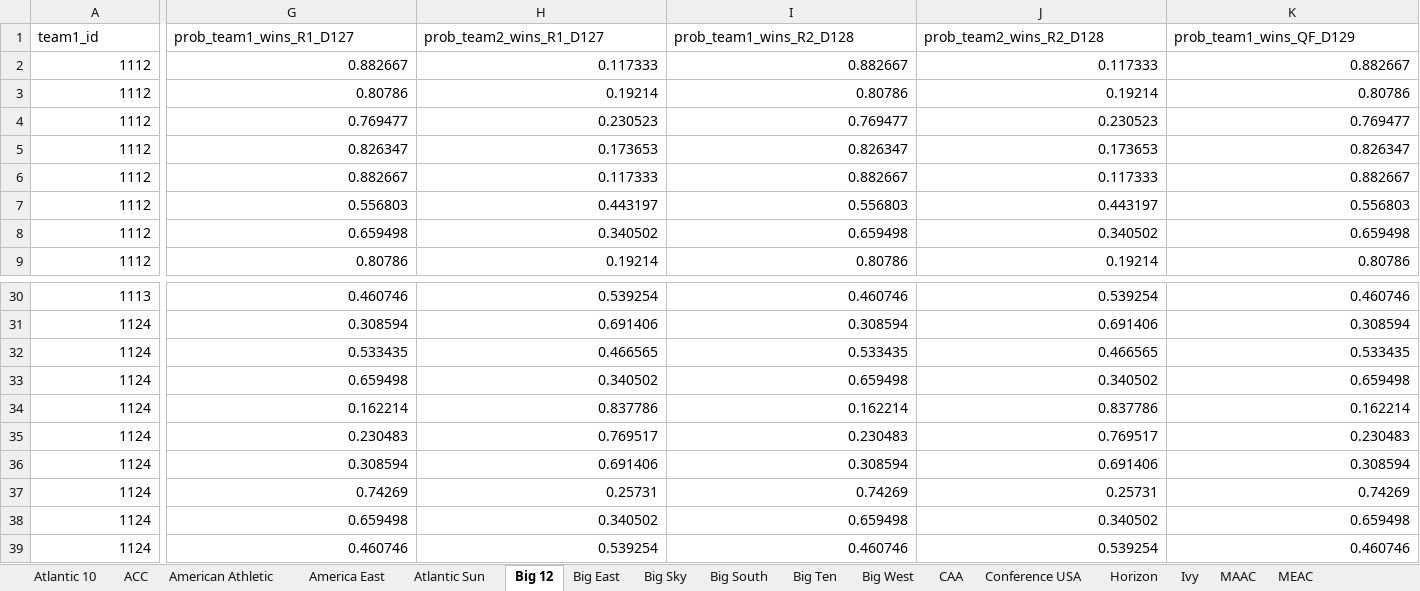
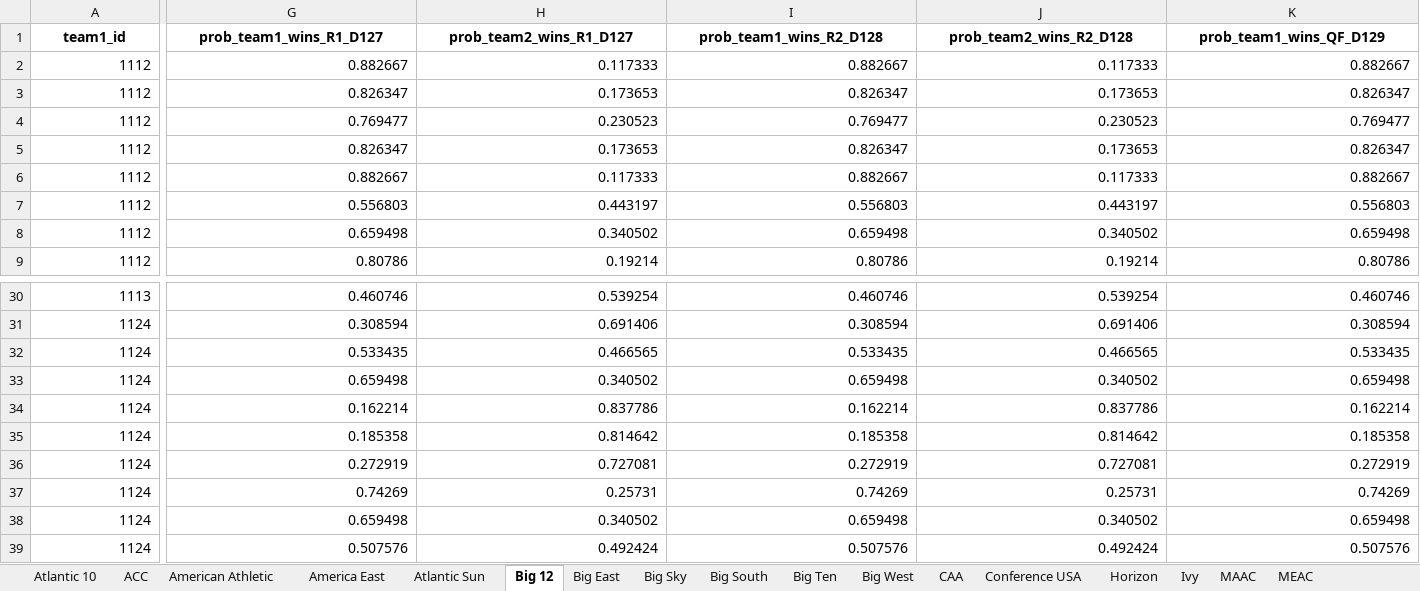
Before and after one commit to egomaniacsfantasy/EgomaniacsBracket, an Excel workbook: conf_matchup_probs_2026.xlsx, sheet Big 12, drawn as a sheet; only a part is shown, gaps mark what is left out; values as stored, in another font and other column widths than the file's, no borders; the diff covers the shown part only; the diff names each change by its address in the sheet, - before the commit and + after, or states it on an @@ line.

```diff
--- a/conf_matchup_probs_2026.xlsx (sheet Big 12)
+++ b/conf_matchup_probs_2026.xlsx (sheet Big 12)
@@ A1:K1 bold: off → on, alignment: left → center @@
-G3 (prob_team1_wins_R1_D127): 0.80786
+G3 (prob_team1_wins_R1_D127): 0.826347
-H3 (prob_team2_wins_R1_D127): 0.19214
+H3 (prob_team2_wins_R1_D127): 0.173653
-I3 (prob_team1_wins_R2_D128): 0.80786
+I3 (prob_team1_wins_R2_D128): 0.826347
-J3 (prob_team2_wins_R2_D128): 0.19214
+J3 (prob_team2_wins_R2_D128): 0.173653
-K3 (prob_team1_wins_QF_D129): 0.80786
+K3 (prob_team1_wins_QF_D129): 0.826347
-G35 (prob_team1_wins_R1_D127): 0.230483
+G35 (prob_team1_wins_R1_D127): 0.185358
-H35 (prob_team2_wins_R1_D127): 0.769517
+H35 (prob_team2_wins_R1_D127): 0.814642
-I35 (prob_team1_wins_R2_D128): 0.230483
+I35 (prob_team1_wins_R2_D128): 0.185358
-J35 (prob_team2_wins_R2_D128): 0.769517
+J35 (prob_team2_wins_R2_D128): 0.814642
-K35 (prob_team1_wins_QF_D129): 0.230483
+K35 (prob_team1_wins_QF_D129): 0.185358
-G36 (prob_team1_wins_R1_D127): 0.308594
+G36 (prob_team1_wins_R1_D127): 0.272919
-H36 (prob_team2_wins_R1_D127): 0.691406
+H36 (prob_team2_wins_R1_D127): 0.727081
-I36 (prob_team1_wins_R2_D128): 0.308594
+I36 (prob_team1_wins_R2_D128): 0.272919
-J36 (prob_team2_wins_R2_D128): 0.691406
+J36 (prob_team2_wins_R2_D128): 0.727081
-K36 (prob_team1_wins_QF_D129): 0.308594
+K36 (prob_team1_wins_QF_D129): 0.272919
-G39 (prob_team1_wins_R1_D127): 0.460746
+G39 (prob_team1_wins_R1_D127): 0.507576
-H39 (prob_team2_wins_R1_D127): 0.539254
+H39 (prob_team2_wins_R1_D127): 0.492424
-I39 (prob_team1_wins_R2_D128): 0.460746
+I39 (prob_team1_wins_R2_D128): 0.507576
-J39 (prob_team2_wins_R2_D128): 0.539254
+J39 (prob_team2_wins_R2_D128): 0.492424
-K39 (prob_team1_wins_QF_D129): 0.460746
+K39 (prob_team1_wins_QF_D129): 0.507576
```
Also changed, not shown: 318 edited cells and cell formats elsewhere in this sheet, sheet Big Ten, sheet SEC, sheet ACC, sheet Big East, sheet Atlantic 10, sheet SWAC, 24 more sheets, conf_team_stats_2026.xlsx, conf_tourney_preds_2026.xlsx, 14 other files.
